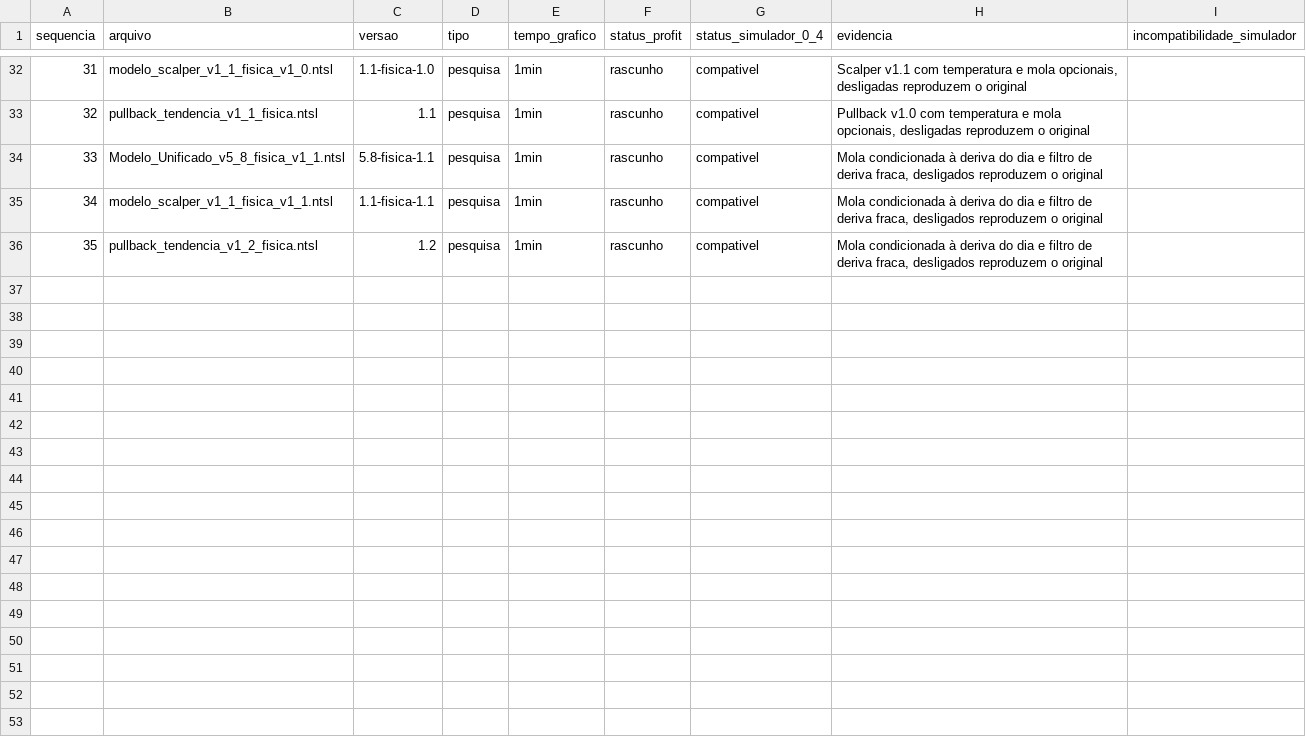
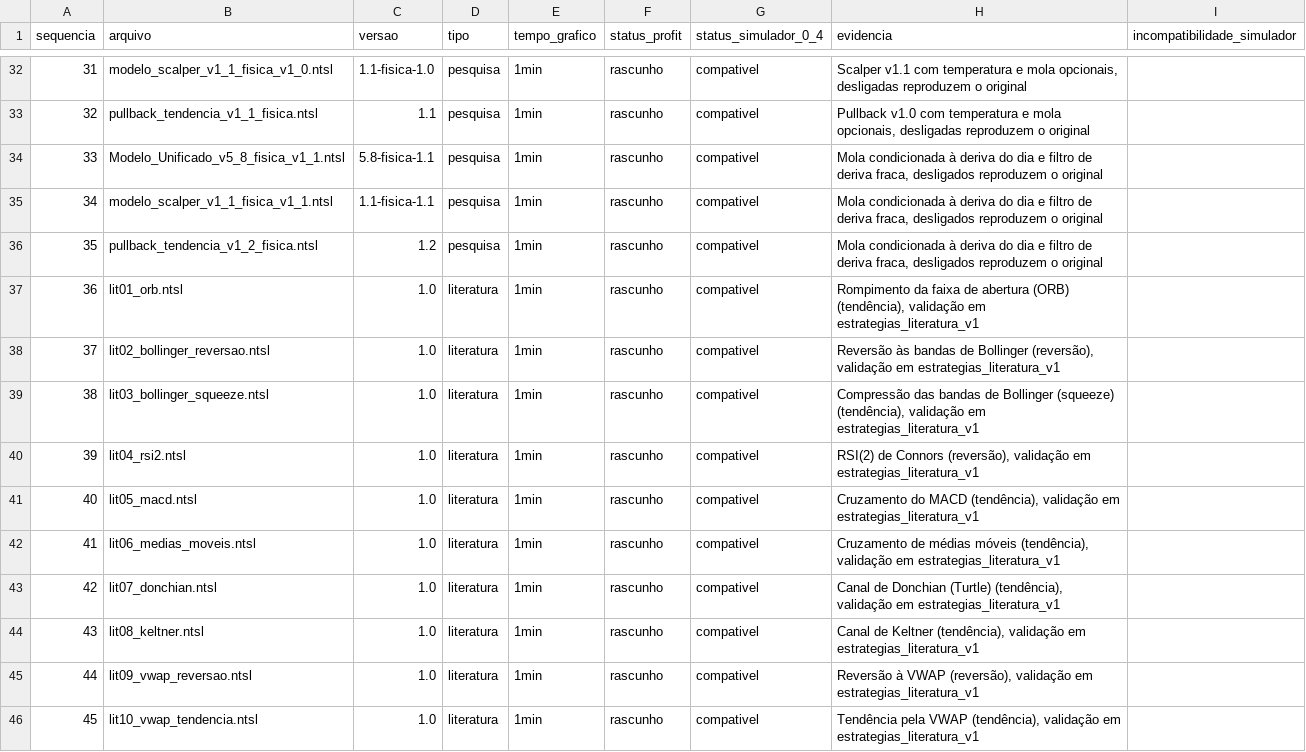
Before and after one commit to thiagozonda1989-stack/simuladorCotacao, a CSV file: estrategias/catalogo_estrategias.csv, drawn as a sheet; only a part is shown, gaps mark what is left out; the diff covers the shown part only.

```diff
--- a/estrategias/catalogo_estrategias.csv
+++ b/estrategias/catalogo_estrategias.csv
@@ -36 +36,11 @@ sequencia;arquivo;versao;tipo;tempo_grafico;status_profit;status_simulador_0_4;e
 35;pullback_tendencia_v1_2_fisica.ntsl;1.2;pesquisa;1min;rascunho;compativel;Mola condicionada à deriva do dia e filtro de deriva fraca, desligados reproduzem o original;
+36;lit01_orb.ntsl;1.0;literatura;1min;rascunho;compativel;Rompimento da faixa de abertura (ORB) (tendência), validação em estrategias_literatura_v1;
+37;lit02_bollinger_reversao.ntsl;1.0;literatura;1min;rascunho;compativel;Reversão às bandas de Bollinger (reversão), validação em estrategias_literatura_v1;
+38;lit03_bollinger_squeeze.ntsl;1.0;literatura;1min;rascunho;compativel;Compressão das bandas de Bollinger (squeeze) (tendência), validação em estrategias_literatura_v1;
+39;lit04_rsi2.ntsl;1.0;literatura;1min;rascunho;compativel;RSI(2) de Connors (reversão), validação em estrategias_literatura_v1;
+40;lit05_macd.ntsl;1.0;literatura;1min;rascunho;compativel;Cruzamento do MACD (tendência), validação em estrategias_literatura_v1;
+41;lit06_medias_moveis.ntsl;1.0;literatura;1min;rascunho;compativel;Cruzamento de médias móveis (tendência), validação em estrategias_literatura_v1;
+42;lit07_donchian.ntsl;1.0;literatura;1min;rascunho;compativel;Canal de Donchian (Turtle) (tendência), validação em estrategias_literatura_v1;
+43;lit08_keltner.ntsl;1.0;literatura;1min;rascunho;compativel;Canal de Keltner (tendência), validação em estrategias_literatura_v1;
+44;lit09_vwap_reversao.ntsl;1.0;literatura;1min;rascunho;compativel;Reversão à VWAP (reversão), validação em estrategias_literatura_v1;
+45;lit10_vwap_tendencia.ntsl;1.0;literatura;1min;rascunho;compativel;Tendência pela VWAP (tendência), validação em estrategias_literatura_v1;
```
Also changed, not shown: 10 added rows elsewhere in this file, 27 other files.
